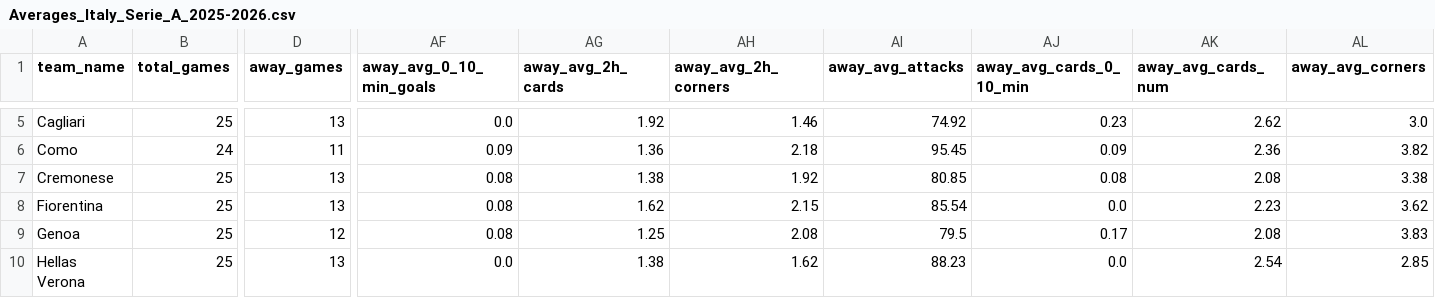
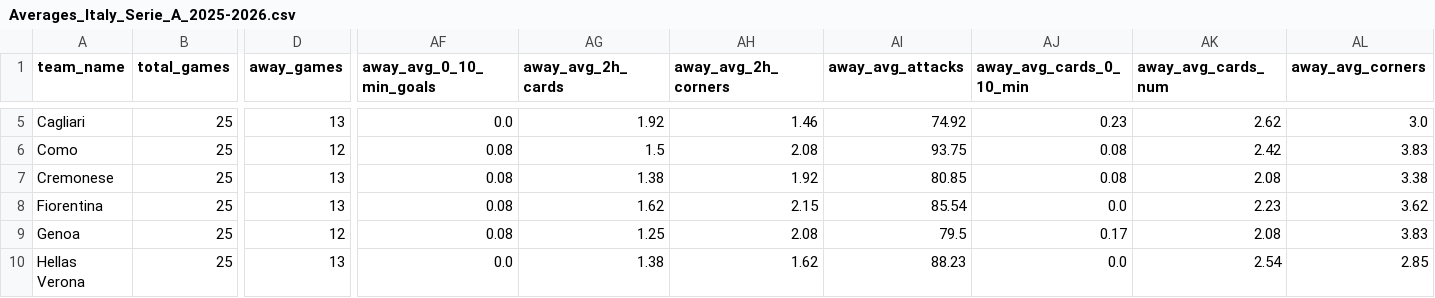
Before and after one commit to aimidas1/aimidas1, a CSV file: csv/teams/leagues/Averages_Italy_Serie_A_2025-2026.csv, drawn as a sheet; only a part is shown, gaps mark what is left out; the diff covers the shown part only; the diff names each change by its address in the sheet, - before the commit and + after, or states it on an @@ line.

```diff
--- a/csv/teams/leagues/Averages_Italy_Serie_A_2025-2026.csv
+++ b/csv/teams/leagues/Averages_Italy_Serie_A_2025-2026.csv
-B6 (total_games): 24
+B6 (total_games): 25
-D6 (away_games): 11
+D6 (away_games): 12
-AF6 (away_avg_0_10_min_goals): 0.09
+AF6 (away_avg_0_10_min_goals): 0.08
-AG6 (away_avg_2h_cards): 1.36
+AG6 (away_avg_2h_cards): 1.5
-AH6 (away_avg_2h_corners): 2.18
+AH6 (away_avg_2h_corners): 2.08
-AI6 (away_avg_attacks): 95.45
+AI6 (away_avg_attacks): 93.75
-AJ6 (away_avg_cards_0_10_min): 0.09
+AJ6 (away_avg_cards_0_10_min): 0.08
-AK6 (away_avg_cards_num): 2.36
+AK6 (away_avg_cards_num): 2.42
-AL6 (away_avg_corners): 3.82
+AL6 (away_avg_corners): 3.83
```
Also changed, not shown: 161 edited cells elsewhere in this file.
